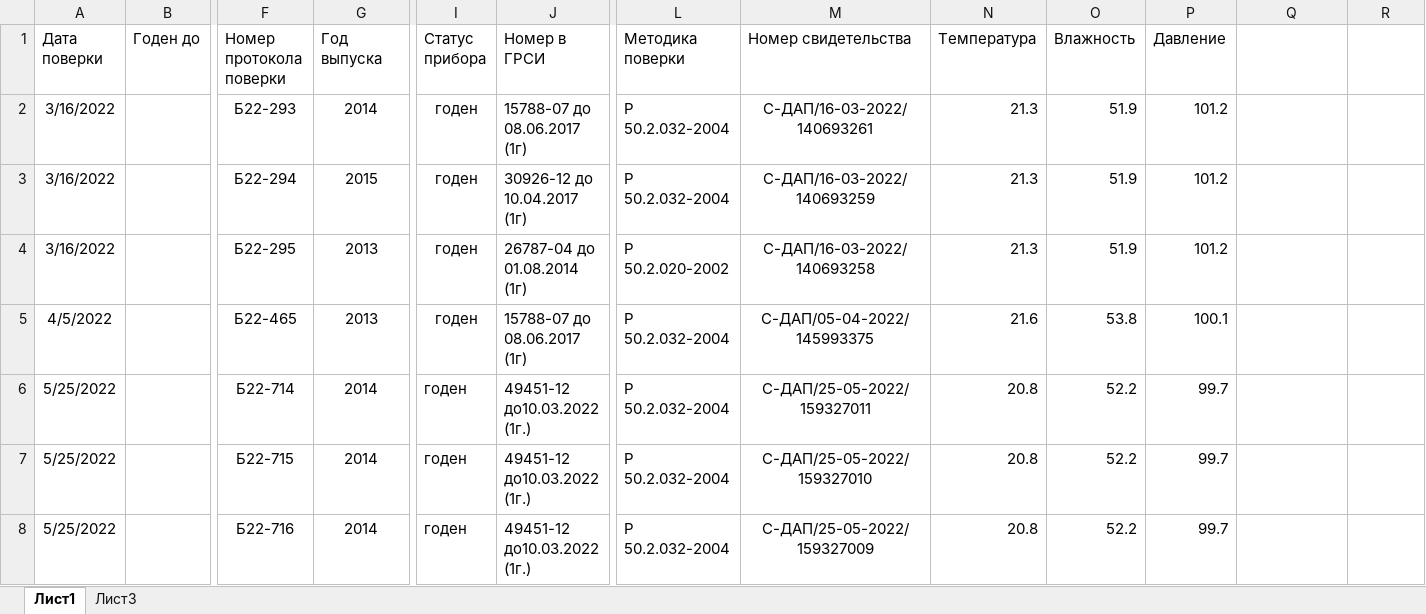
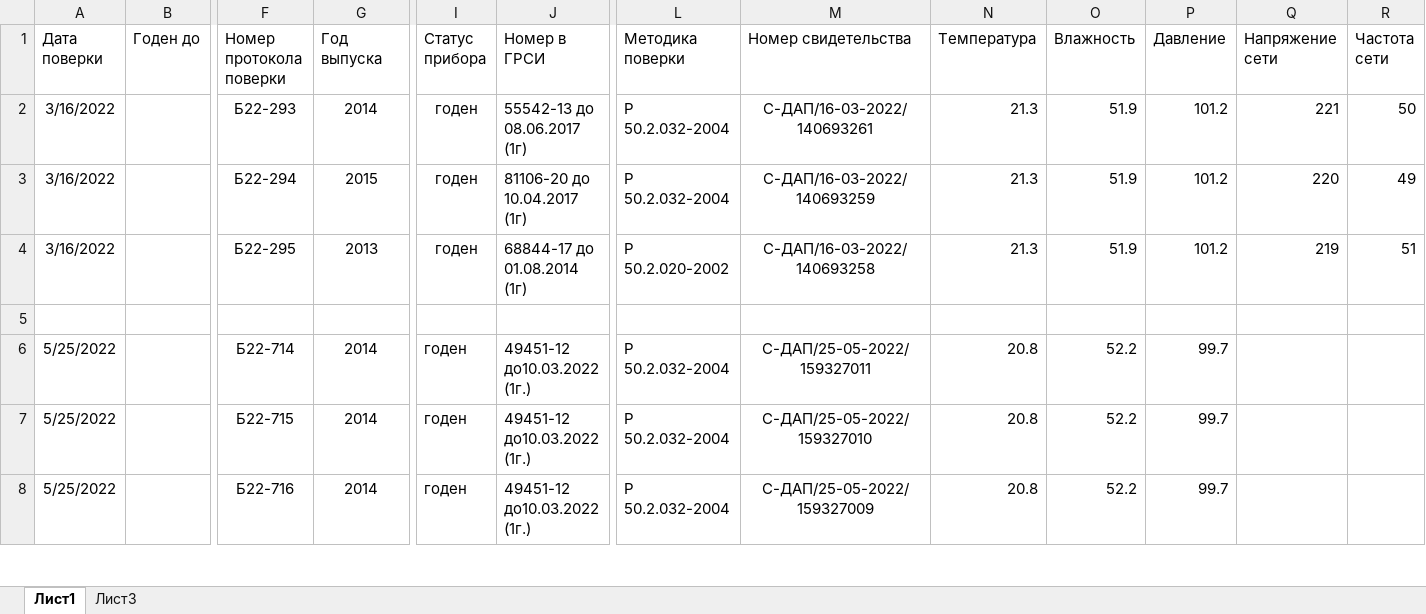
Before and after one commit to GooMang/tonometer-printing, an Excel workbook: input.xlsx, sheet Лист1, drawn as a sheet; only a part is shown, gaps mark what is left out; values as stored, in another font and other column widths than the file's, no borders; rows hold the shown columns only; the diff names each change by its address in the sheet, - before the commit and + after, or states it on an @@ line.

Commit message:
Version 1.7 add new DB + add new type + !update input!

```diff
--- a/input.xlsx (sheet Лист1)
+++ b/input.xlsx (sheet Лист1)
-Q1: (empty)
+Q1: Напряжение сети
-R1: (empty)
+R1: Частота сети
-J2 (Номер в ГРСИ): 15788-07 до 08.06.2017 (1г)
+J2 (Номер в ГРСИ): 55542-13 до 08.06.2017 (1г)
-Q2 (Напряжение сети): (empty)
+Q2 (Напряжение сети): 221
-R2 (Частота сети): (empty)
+R2 (Частота сети): 50
-J3 (Номер в ГРСИ): 30926-12 до 10.04.2017 (1г)
+J3 (Номер в ГРСИ): 81106-20 до 10.04.2017 (1г)
-Q3 (Напряжение сети): (empty)
+Q3 (Напряжение сети): 220
-R3 (Частота сети): (empty)
+R3 (Частота сети): 49
-J4 (Номер в ГРСИ): 26787-04 до 01.08.2014 (1г)
+J4 (Номер в ГРСИ): 68844-17 до 01.08.2014 (1г)
-Q4 (Напряжение сети): (empty)
+Q4 (Напряжение сети): 219
-R4 (Частота сети): (empty)
+R4 (Частота сети): 51
-row 5: 4/5/2022 |  | Б22-465 | 2013 | годен | 15788-07 до 08.06.2017 (1г) | Р 50.2.032-2004 | С-ДАП/05-04-2022/145993375 | 21.6 | 53.8 | 100.1
+row 5: (empty)
```
Also changed, not shown: 2 other files.
